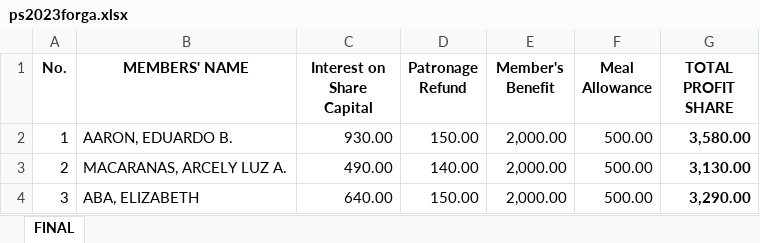
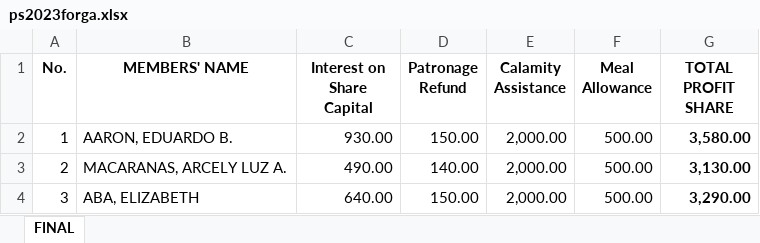
Before and after one commit to oxytoxin/darbc, an Excel workbook: storage/csv/imports/ps2023forga.xlsx, sheet FINAL, drawn as a sheet; only a part is shown; values as stored, in another font and other column widths than the file's, no borders; the diff names each change by its address in the sheet, - before the commit and + after, or states it on an @@ line.

```diff
--- a/storage/csv/imports/ps2023forga.xlsx (sheet FINAL)
+++ b/storage/csv/imports/ps2023forga.xlsx (sheet FINAL)
-E1: Member's Benefit
+E1: Calamity Assistance
```
Also changed, not shown: 2 other files.
